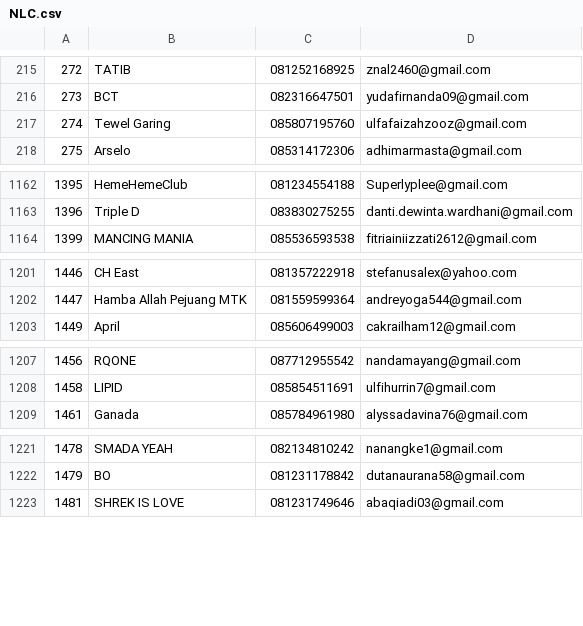
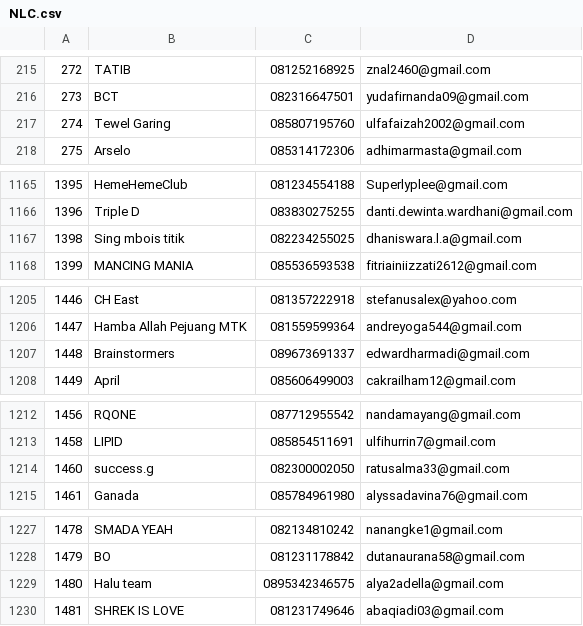
Before and after one commit to durianpeople/NLCOnline_SCH, a CSV file: applications/nlc-online/NLC.csv, drawn as a sheet; only a part is shown, gaps mark what is left out; the diff covers the shown part only.

```diff
--- a/applications/nlc-online/NLC.csv
+++ b/applications/nlc-online/NLC.csv
@@ -216,3 +216,3 @@
 273,BCT,082316647501,yudafirnanda09@gmail.com
-274,Tewel Garing,085807195760,ulfafaizahzooz@gmail.com
+274,Tewel Garing,085807195760,ulfafaizah2002@gmail.com
 275,Arselo,085314172306,adhimarmasta@gmail.com
@@ -1163,2 +1166,3 @@
 1396,Triple D,083830275255,danti.dewinta.wardhani@gmail.com
+1398,Sing mbois titik,082234255025,dhaniswara.l.a@gmail.com
 1399,MANCING MANIA,085536593538,fitriainiizzati2612@gmail.com
@@ -1202,2 +1206,3 @@
 1447,Hamba Allah Pejuang MTK,081559599364,andreyoga544@gmail.com
+1448,Brainstormers,089673691337,edwardharmadi@gmail.com
 1449,April,085606499003,cakrailham12@gmail.com
@@ -1208,2 +1213,3 @@
 1458,LIPID,085854511691,ulfihurrin7@gmail.com
+1460,success.g,082300002050,ratusalma33@gmail.com
 1461,Ganada,085784961980,alyssadavina76@gmail.com
@@ -1222,2 +1228,3 @@
 1479,BO,081231178842,dutanaurana58@gmail.com
+1480,Halu team,0895342346575,alya2adella@gmail.com
 1481,SHREK IS LOVE,081231749646,abaqiadi03@gmail.com
```
Also changed, not shown: 35 added rows, 1 removed row and 5 edited cells elsewhere in this file.
